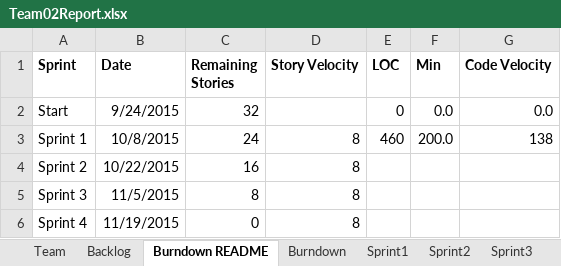
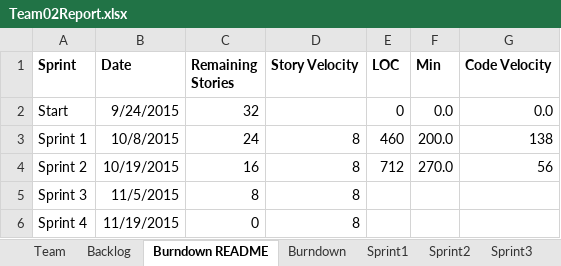
Before and after one commit to AllisonMSY/ssw555-tm02-2019Fall, an Excel workbook: Team02Report.xlsx, sheet Burndown README, drawn as a sheet; values as stored, in another font and other column widths than the file's, no borders; charts and pictures not drawn; the diff names each change by its address in the sheet, - before the commit and + after, or states it on an @@ line.

```diff
--- a/Team02Report.xlsx (sheet Burndown README)
+++ b/Team02Report.xlsx (sheet Burndown README)
-B4 (Date): 10/22/2015
+B4 (Date): 10/19/2015
-E4 (LOC): (empty)
+E4 (LOC): 712
-F4 (Min): (empty)
+F4 (Min): 270.0
-G4 (Code Velocity): (empty)
+G4 (Code Velocity): 56
```
Also changed, not shown: sheet Sprint3, sheet Backlog, sheet Sprint2, sheet Burndown, sheet Stories, charts or pictures, 1 other file.
